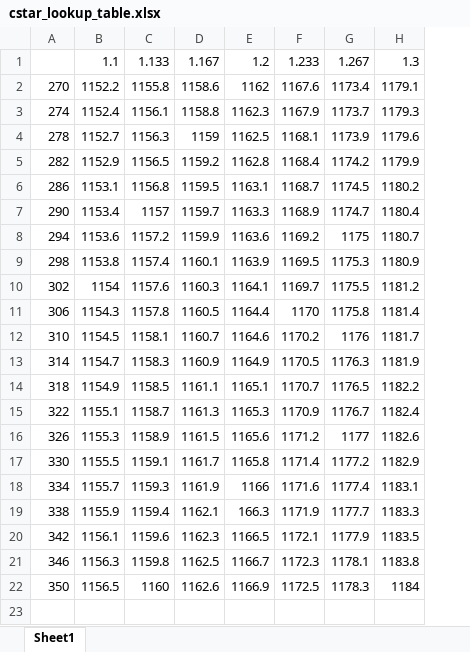
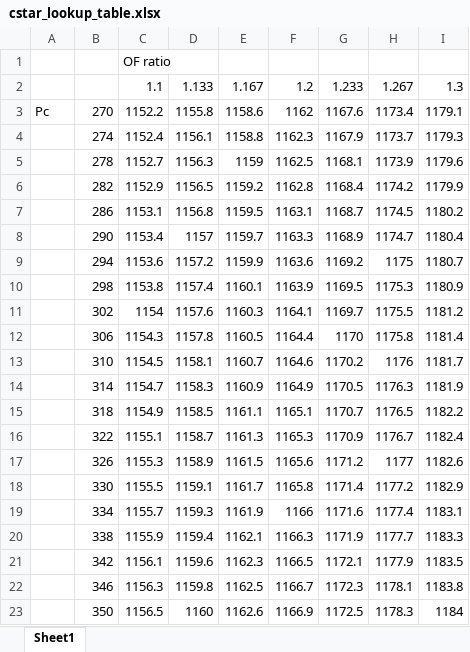
Before and after one commit to SARP-UW/capstone_throttleable_engine_2025-26, an Excel workbook: analysis/control_dev/First Princ + Data Driven/cstar_lookup_table.xlsx, sheet Sheet1, drawn as a sheet; values as stored, in another font and other column widths than the file's, no borders; addresses are those after the commit; the diff names each change by its address in the sheet, - before the commit and + after, or states it on an @@ line.

Commit message:
make lookup table files, get rid of combustion delay in chamebr

```diff
--- a/analysis/control_dev/First Princ + Data Driven/cstar_lookup_table.xlsx (sheet Sheet1)
+++ b/analysis/control_dev/First Princ + Data Driven/cstar_lookup_table.xlsx (sheet Sheet1)
+column A, row 3: Pc
+row 1:  |  | OF ratio
-F20: 166.3
+F20: 1166.3
```
Also changed, not shown: 6 other files.
